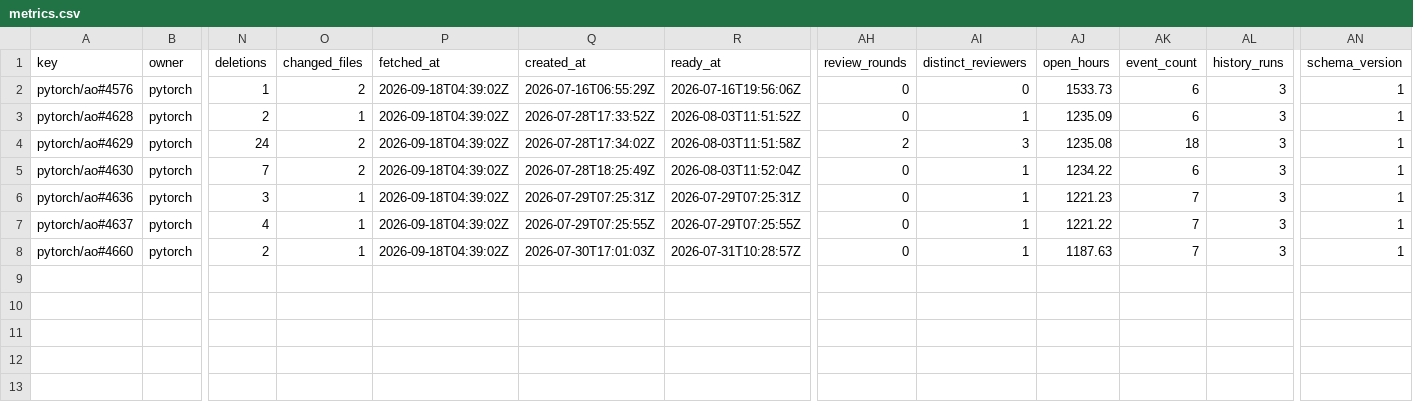
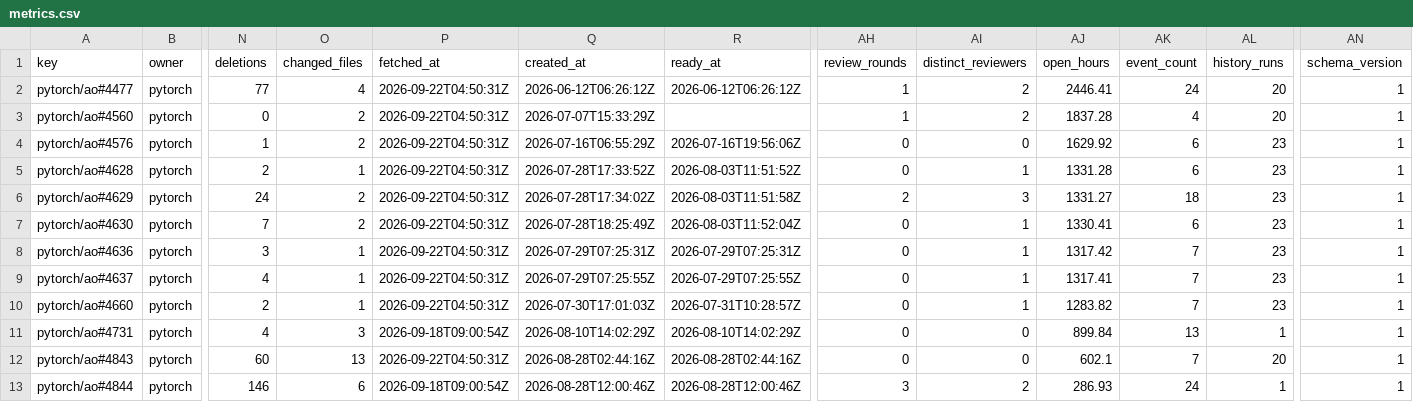
Before and after one commit to karol-brejna-i/pr-progress-tracker, a CSV file: data/metrics.csv, drawn as a sheet; only a part is shown, gaps mark what is left out; addresses are those after the commit; rows hold the shown columns only; the diff names each change by its address in the sheet, - before the commit and + after, or states it on an @@ line.

```diff
--- a/data/metrics.csv
+++ b/data/metrics.csv
+row 2: pytorch/ao#4477 | pytorch | 77 | 4 | 2026-09-22T04:50:31Z | 2026-06-12T06:26:12Z | 2026-06-12T06:26:12Z | 1 | 2 | 2446.41 | 24 | 20 | 1
+row 3: pytorch/ao#4560 | pytorch | 0 | 2 | 2026-09-22T04:50:31Z | 2026-07-07T15:33:29Z |  | 1 | 2 | 1837.28 | 4 | 20 | 1
-P4:P10 (fetched_at): 2026-09-18T04:39:02Z
+P4:P10 (fetched_at): 2026-09-22T04:50:31Z
-AJ4 (open_hours): 1533.73
+AJ4 (open_hours): 1629.92
-AL4:AL10 (history_runs): 3
+AL4:AL10 (history_runs): 23
-AJ5 (open_hours): 1235.09
+AJ5 (open_hours): 1331.28
-AJ6 (open_hours): 1235.08
+AJ6 (open_hours): 1331.27
-AJ7 (open_hours): 1234.22
+AJ7 (open_hours): 1330.41
-AJ8 (open_hours): 1221.23
+AJ8 (open_hours): 1317.42
-AJ9 (open_hours): 1221.22
+AJ9 (open_hours): 1317.41
-AJ10 (open_hours): 1187.63
+AJ10 (open_hours): 1283.82
+row 11: pytorch/ao#4731 | pytorch | 4 | 3 | 2026-09-18T09:00:54Z | 2026-08-10T14:02:29Z | 2026-08-10T14:02:29Z | 0 | 0 | 899.84 | 13 | 1 | 1
+row 12: pytorch/ao#4843 | pytorch | 60 | 13 | 2026-09-22T04:50:31Z | 2026-08-28T02:44:16Z | 2026-08-28T02:44:16Z | 0 | 0 | 602.1 | 7 | 20 | 1
+row 13: pytorch/ao#4844 | pytorch | 146 | 6 | 2026-09-18T09:00:54Z | 2026-08-28T12:00:46Z | 2026-08-28T12:00:46Z | 3 | 2 | 286.93 | 24 | 1 | 1
```
Also changed, not shown: 14 other files.
